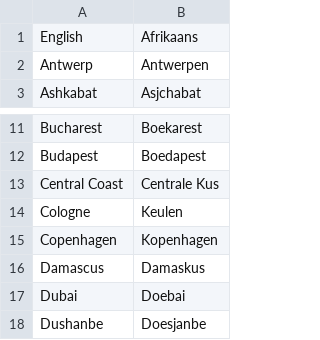
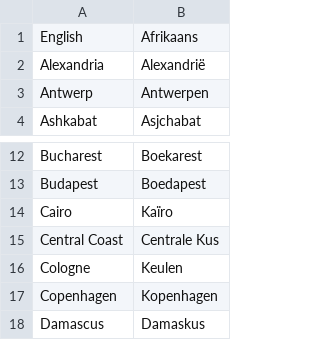
Before and after one commit to OliverDeBrisbane/City-name-exonyms, a CSV file: Afrikaans.csv, drawn as a sheet; only a part is shown, gaps mark what is left out; the shorter side is filled out with more unchanged rows; the diff names each change by its address in the sheet, - before the commit and + after, or states it on an @@ line.

Commit message:
Update Afrikaans.csv

```diff
--- a/Afrikaans.csv
+++ b/Afrikaans.csv
+row 2: Alexandria | Alexandrië
+row 14: Cairo | Kaïro
```
